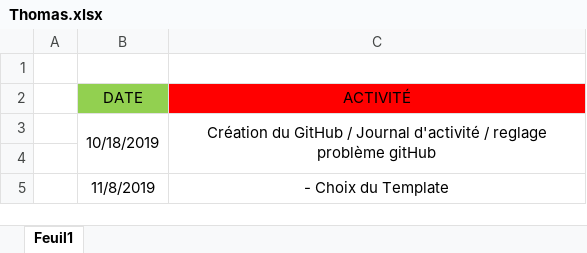
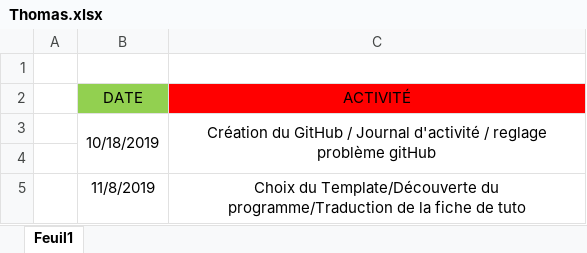
Before and after one commit to JoshuaPinneauSN2/PPO_G5_BLINDTEST, an Excel workbook: Journée d'activité/Thomas.xlsx, sheet Feuil1, drawn as a sheet; values as stored, in another font and other column widths than the file's, no borders; the diff names each change by its address in the sheet, - before the commit and + after, or states it on an @@ line.

Commit message:
journée d'activité

```diff
--- a/Journée d'activité/Thomas.xlsx (sheet Feuil1)
+++ b/Journée d'activité/Thomas.xlsx (sheet Feuil1)
-C5 (ACTIVITÉ): - Choix du Template
+C5 (ACTIVITÉ): Choix du Template/Découverte du programme/Traduction de la fiche de tuto
```
Also changed, not shown: 2 other files.
